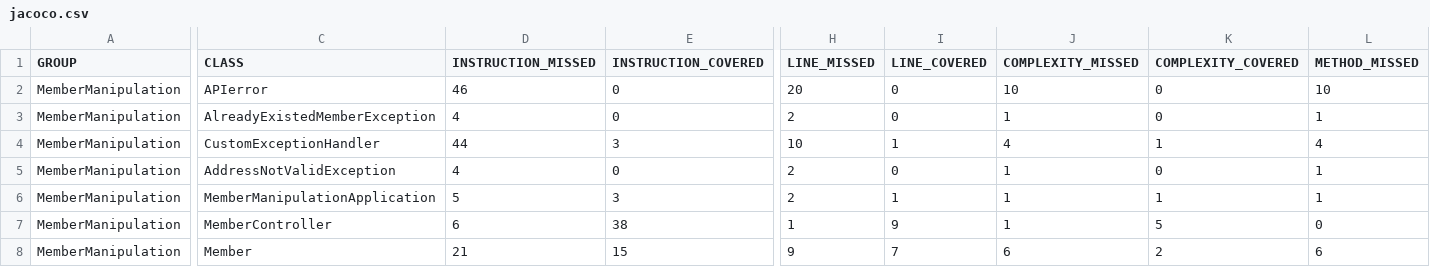
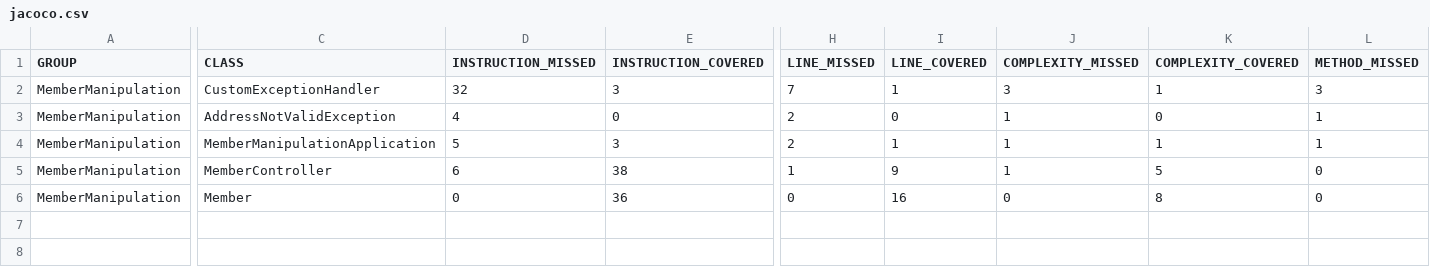
Before and after one commit to divyapujar11/MemberManipulation_SpringBoot, a CSV file: MemberManipulation/target/site/jacoco/jacoco.csv, drawn as a sheet; only a part is shown, gaps mark what is left out; removed rows and columns are numbered as before the commit, all else as after; rows hold the shown columns only; the diff covers the shown part only; the diff names each change by its address in the sheet, - before the commit and + after, or states it on an @@ line.

Commit message:
18-Jan-2023, improved jacoco coverage to 61%

```diff
--- a/MemberManipulation/target/site/jacoco/jacoco.csv
+++ b/MemberManipulation/target/site/jacoco/jacoco.csv
-row 2: MemberManipulation | APIerror | 46 | 0 | 20 | 0 | 10 | 0 | 10
-row 3: MemberManipulation | AlreadyExistedMemberException | 4 | 0 | 2 | 0 | 1 | 0 | 1
-D2 (INSTRUCTION_MISSED): 44
+D2 (INSTRUCTION_MISSED): 32
-H2 (LINE_MISSED): 10
+H2 (LINE_MISSED): 7
-J2 (COMPLEXITY_MISSED): 4
+J2 (COMPLEXITY_MISSED): 3
-L2 (METHOD_MISSED): 4
+L2 (METHOD_MISSED): 3
-D6 (INSTRUCTION_MISSED): 21
+D6 (INSTRUCTION_MISSED): 0
-E6 (INSTRUCTION_COVERED): 15
+E6 (INSTRUCTION_COVERED): 36
-H6 (LINE_MISSED): 9
+H6 (LINE_MISSED): 0
-I6 (LINE_COVERED): 7
+I6 (LINE_COVERED): 16
-J6 (COMPLEXITY_MISSED): 6
+J6 (COMPLEXITY_MISSED): 0
-K6 (COMPLEXITY_COVERED): 2
+K6 (COMPLEXITY_COVERED): 8
-L6 (METHOD_MISSED): 6
+L6 (METHOD_MISSED): 0
```
Also changed, not shown: 1 edited cell elsewhere in this file, 32 other files.
